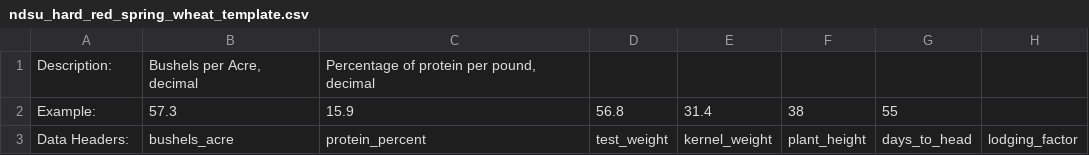
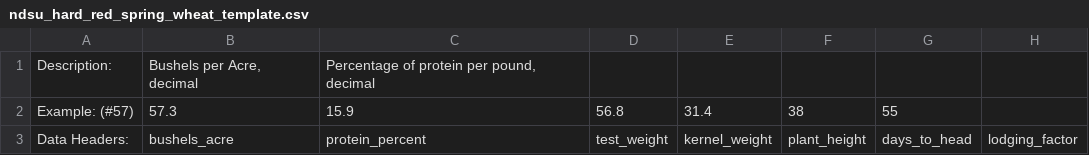
Before and after one commit to matti-kariluoma-ndsu/wheat-dissem, a CSV file: variety_trials_data/static/csv/ndsu_hard_red_spring_wheat_template.csv, drawn as a sheet; only a part is shown; the diff names each change by its address in the sheet, - before the commit and + after, or states it on an @@ line.

Commit message:
Added help_text to all fields, updated templates to show it.

```diff
--- a/variety_trials_data/static/csv/ndsu_hard_red_spring_wheat_template.csv
+++ b/variety_trials_data/static/csv/ndsu_hard_red_spring_wheat_template.csv
-A2: Example:
+A2: Example: (#57)
```
Also changed, not shown: 6 other files.
